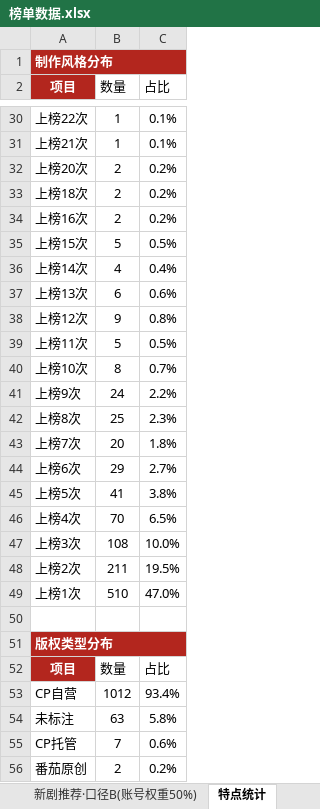
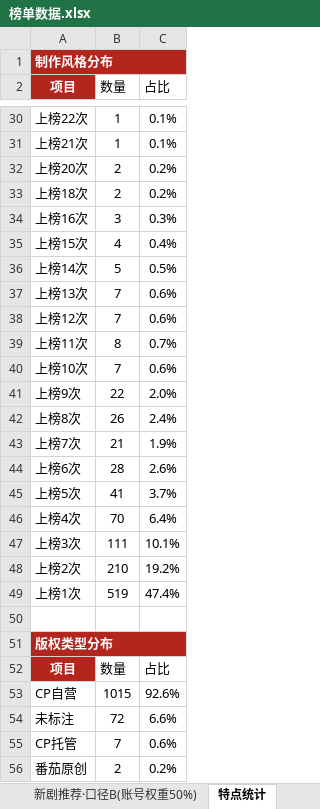
Before and after one commit to 2m247cdz9k-design/tomato-drama-rankings, an Excel workbook: 榜单数据.xlsx, sheet 特点统计, drawn as a sheet; only a part is shown, gaps mark what is left out; values as stored, in another font and other column widths than the file's, no borders; removed rows and columns are numbered as before the commit, all else as after; the diff covers the shown part only; the diff names each change by its address in the sheet, - before the commit and + after, or states it on an @@ line.

```diff
--- a/榜单数据.xlsx (sheet 特点统计)
+++ b/榜单数据.xlsx (sheet 特点统计)
-B34 (数量): 2
+B34 (数量): 3
-C34 (占比): 0.2%
+C34 (占比): 0.3%
-row 35: 上榜15次 | 5 | 0.5%
-A35 (项目): 上榜14次
+A35 (项目): 上榜15次
+row 36: 上榜14次 | 5 | 0.5%
-B37 (数量): 6
+B37 (数量): 7
-B38 (数量): 9
+B38 (数量): 7
-C38 (占比): 0.8%
+C38 (占比): 0.6%
-row 39: 上榜11次 | 5 | 0.5%
-A39 (项目): 上榜10次
+A39 (项目): 上榜11次
+row 40: 上榜10次 | 7 | 0.6%
-B41 (数量): 24
+B41 (数量): 22
-C41 (占比): 2.2%
+C41 (占比): 2.0%
-B42 (数量): 25
+B42 (数量): 26
-C42 (占比): 2.3%
+C42 (占比): 2.4%
-B43 (数量): 20
+B43 (数量): 21
-C43 (占比): 1.8%
+C43 (占比): 1.9%
-B44 (数量): 29
+B44 (数量): 28
-C44 (占比): 2.7%
+C44 (占比): 2.6%
-C45 (占比): 3.8%
+C45 (占比): 3.7%
-C46 (占比): 6.5%
+C46 (占比): 6.4%
-B47 (数量): 108
+B47 (数量): 111
-C47 (占比): 10.0%
+C47 (占比): 10.1%
-B48 (数量): 211
+B48 (数量): 210
-C48 (占比): 19.5%
+C48 (占比): 19.2%
-B49 (数量): 510
+B49 (数量): 519
-C49 (占比): 47.0%
+C49 (占比): 47.4%
-B53 (数量): 1012
+B53 (数量): 1015
-C53 (占比): 93.4%
+C53 (占比): 92.6%
-B54 (数量): 63
+B54 (数量): 72
-C54 (占比): 5.8%
+C54 (占比): 6.6%
```
Also changed, not shown: 3 added rows, 3 removed rows and 25 edited cells elsewhere in this sheet, sheet 上榜的新剧, sheet 常青榜, sheet 当日新剧上榜单, sheet 老剧复投榜, sheet 新剧推荐·口径B(账号权重50%), 2 other files.
